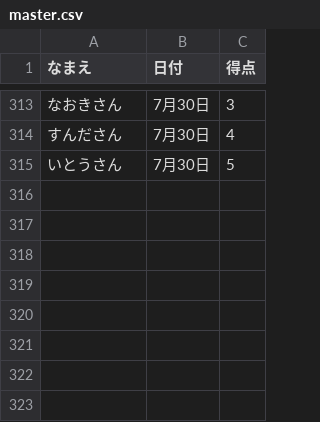
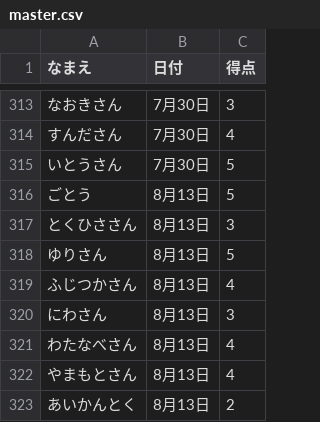
Before and after one commit to gotsand/score, a CSV file: master.csv, drawn as a sheet; only a part is shown, gaps mark what is left out; the diff names each change by its address in the sheet, - before the commit and + after, or states it on an @@ line.

Commit message:
Update master.csv

```diff
--- a/master.csv
+++ b/master.csv
+row 316: ごとう | 8月13日 | 5
+row 317: とくひささん | 8月13日 | 3
+row 318: ゆりさん | 8月13日 | 5
+row 319: ふじつかさん | 8月13日 | 4
+row 320: にわさん | 8月13日 | 3
+row 321: わたなべさん | 8月13日 | 4
+row 322: やまもとさん | 8月13日 | 4
+row 323: あいかんとく | 8月13日 | 2
```
